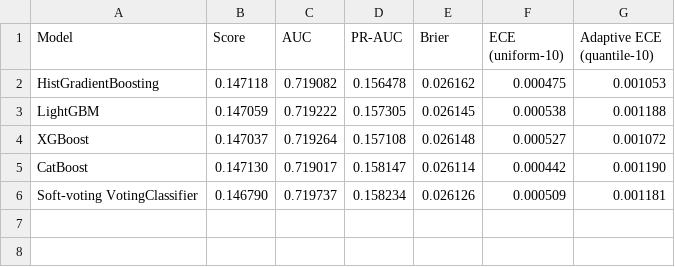
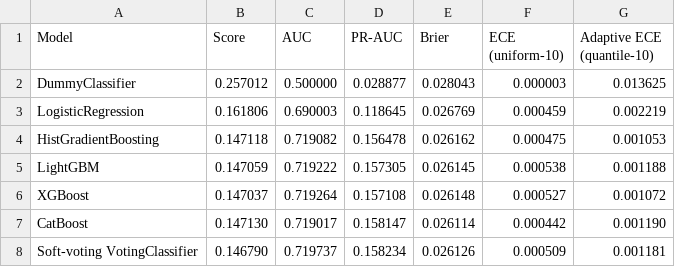
Before and after one commit to trex99/Risk-Group-Label-Prediction, a CSV file: tables/table3_single_models_and_votingclassifier.csv, drawn as a sheet.

```diff
--- a/tables/table3_single_models_and_votingclassifier.csv
+++ b/tables/table3_single_models_and_votingclassifier.csv
@@ -1,2 +1,4 @@
 Model,Score,AUC,PR-AUC,Brier,ECE (uniform-10),Adaptive ECE (quantile-10)
+DummyClassifier,0.257012,0.500000,0.028877,0.028043,0.000003,0.013625
+LogisticRegression,0.161806,0.690003,0.118645,0.026769,0.000459,0.002219
 HistGradientBoosting,0.147118,0.719082,0.156478,0.026162,0.000475,0.001053
```
Also changed, not shown: revision/tables/table_revision_table7_factorial_proposed.csv, tables/table2_feature_groups.csv, 30 other files.
